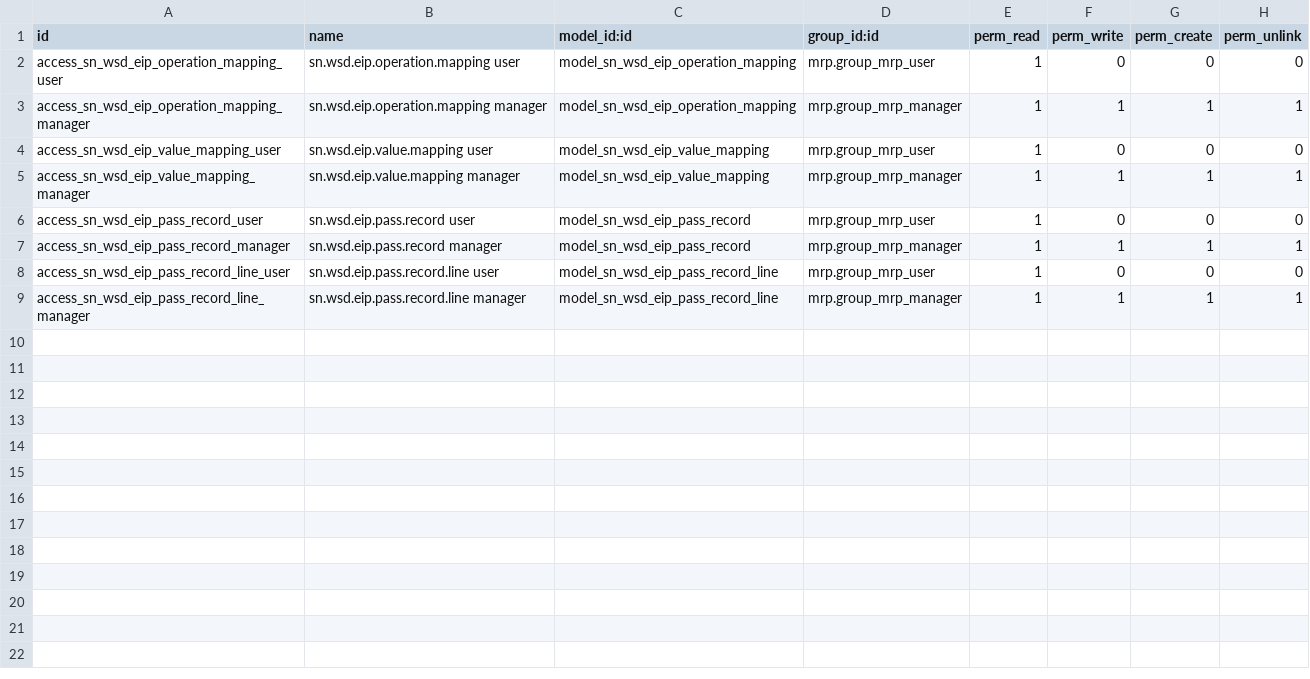
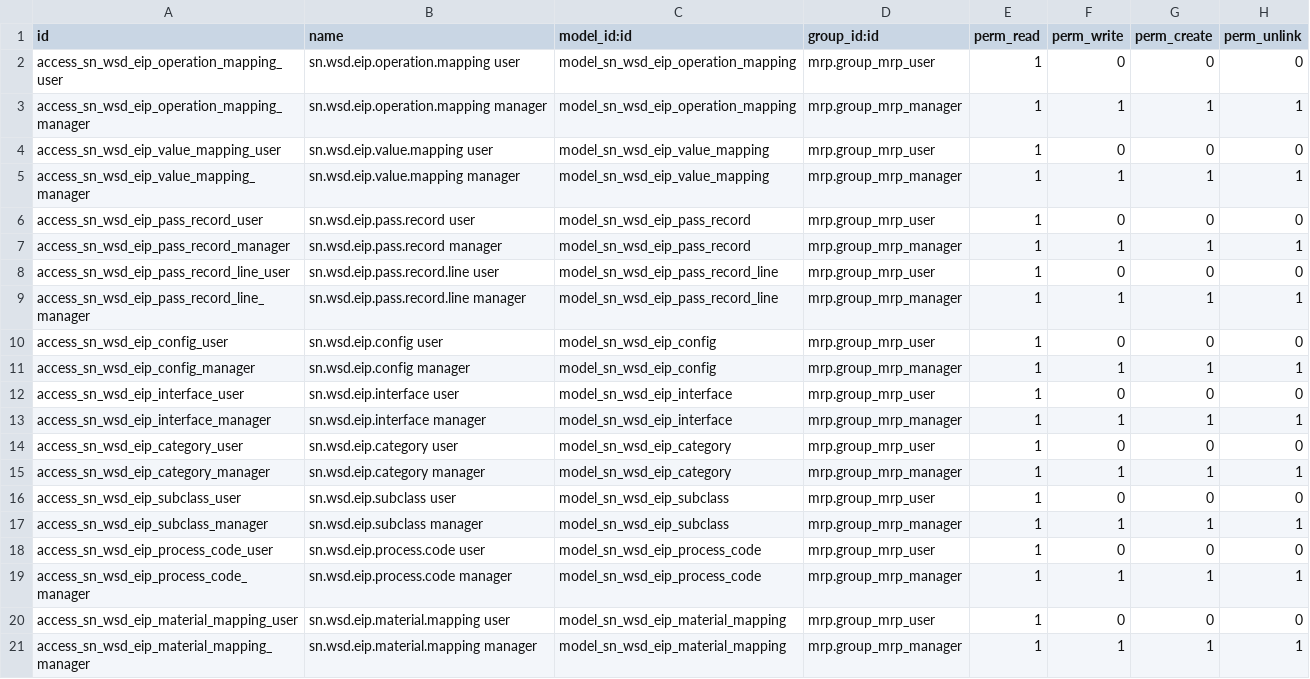
Before and after one commit to SNCIC/wsd, a CSV file: sn_wsd_eip/security/ir.model.access.csv, drawn as a sheet.

Commit message:
feat(eip-order-push): EIP 订单类推送批1——独立App骨架/对接配置/接口地址/品类种类字典/物料对照/一期菜单搬迁
OpenSpec change eip-order-push, batch 1 of 8. sn_wsd_eip becomes a standalone app (root menu EIP, five groups); config items are plain tables; 11 interfaces and the 10/36 category-subclass dictionaries are preset data.

```diff
--- a/sn_wsd_eip/security/ir.model.access.csv
+++ b/sn_wsd_eip/security/ir.model.access.csv
@@ -9 +9,13 @@ access_sn_wsd_eip_pass_record_line_user,sn.wsd.eip.pass.record.line user,model_s
 access_sn_wsd_eip_pass_record_line_manager,sn.wsd.eip.pass.record.line manager,model_sn_wsd_eip_pass_record_line,mrp.group_mrp_manager,1,1,1,1
+access_sn_wsd_eip_config_user,sn.wsd.eip.config user,model_sn_wsd_eip_config,mrp.group_mrp_user,1,0,0,0
+access_sn_wsd_eip_config_manager,sn.wsd.eip.config manager,model_sn_wsd_eip_config,mrp.group_mrp_manager,1,1,1,1
+access_sn_wsd_eip_interface_user,sn.wsd.eip.interface user,model_sn_wsd_eip_interface,mrp.group_mrp_user,1,0,0,0
+access_sn_wsd_eip_interface_manager,sn.wsd.eip.interface manager,model_sn_wsd_eip_interface,mrp.group_mrp_manager,1,1,1,1
+access_sn_wsd_eip_category_user,sn.wsd.eip.category user,model_sn_wsd_eip_category,mrp.group_mrp_user,1,0,0,0
+access_sn_wsd_eip_category_manager,sn.wsd.eip.category manager,model_sn_wsd_eip_category,mrp.group_mrp_manager,1,1,1,1
+access_sn_wsd_eip_subclass_user,sn.wsd.eip.subclass user,model_sn_wsd_eip_subclass,mrp.group_mrp_user,1,0,0,0
+access_sn_wsd_eip_subclass_manager,sn.wsd.eip.subclass manager,model_sn_wsd_eip_subclass,mrp.group_mrp_manager,1,1,1,1
+access_sn_wsd_eip_process_code_user,sn.wsd.eip.process.code user,model_sn_wsd_eip_process_code,mrp.group_mrp_user,1,0,0,0
+access_sn_wsd_eip_process_code_manager,sn.wsd.eip.process.code manager,model_sn_wsd_eip_process_code,mrp.group_mrp_manager,1,1,1,1
+access_sn_wsd_eip_material_mapping_user,sn.wsd.eip.material.mapping user,model_sn_wsd_eip_material_mapping,mrp.group_mrp_user,1,0,0,0
+access_sn_wsd_eip_material_mapping_manager,sn.wsd.eip.material.mapping manager,model_sn_wsd_eip_material_mapping,mrp.group_mrp_manager,1,1,1,1
```
Also changed, not shown: 18 other files.
